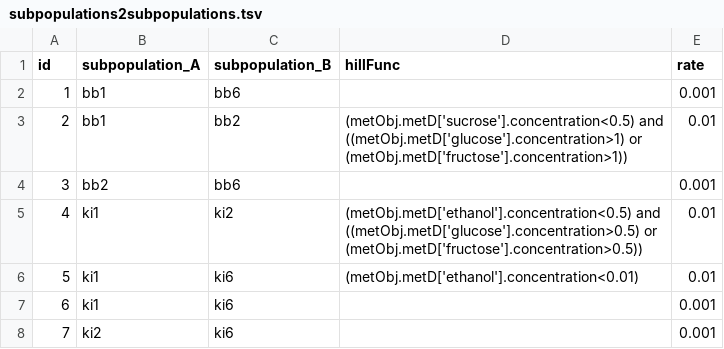
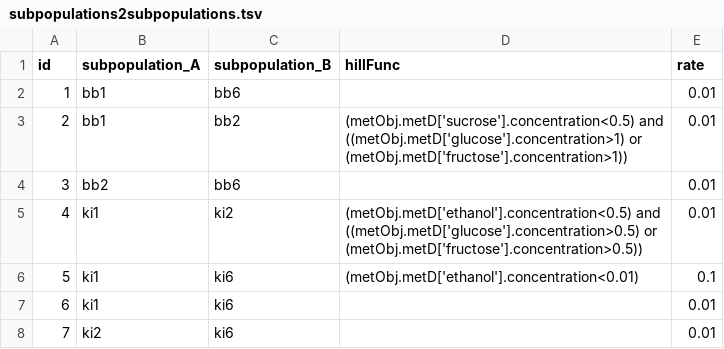
Before and after one commit to sumaiiya/simulation_envs, a TSV file: files/db_tables/subpopulations2subpopulations.tsv, drawn as a sheet.

Commit message:
Update subpopulations2subpopulations.tsv

```diff
--- a/files/db_tables/subpopulations2subpopulations.tsv
+++ b/files/db_tables/subpopulations2subpopulations.tsv
@@ -1,8 +1,8 @@
 id	subpopulation_A	subpopulation_B	hillFunc	rate
-1	bb1	bb6	""	0.001
+1	bb1	bb6	""	0.01
 2	bb1	bb2	(metObj.metD['sucrose'].concentration<0.5) and ((metObj.metD['glucose'].concentration>1) or (metObj.metD['fructose'].concentration>1))	0.01
-3	bb2	bb6	""	0.001
+3	bb2	bb6	""	0.01
 4	ki1	ki2	(metObj.metD['ethanol'].concentration<0.5) and ((metObj.metD['glucose'].concentration>0.5) or (metObj.metD['fructose'].concentration>0.5))	0.01
-5	ki1	ki6	(metObj.metD['ethanol'].concentration<0.01)	0.01
-6	ki1	ki6	""	0.001
-7	ki2	ki6	""	0.001
+5	ki1	ki6	(metObj.metD['ethanol'].concentration<0.01)	0.1
+6	ki1	ki6	""	0.01
+7	ki2	ki6	""	0.01
```
